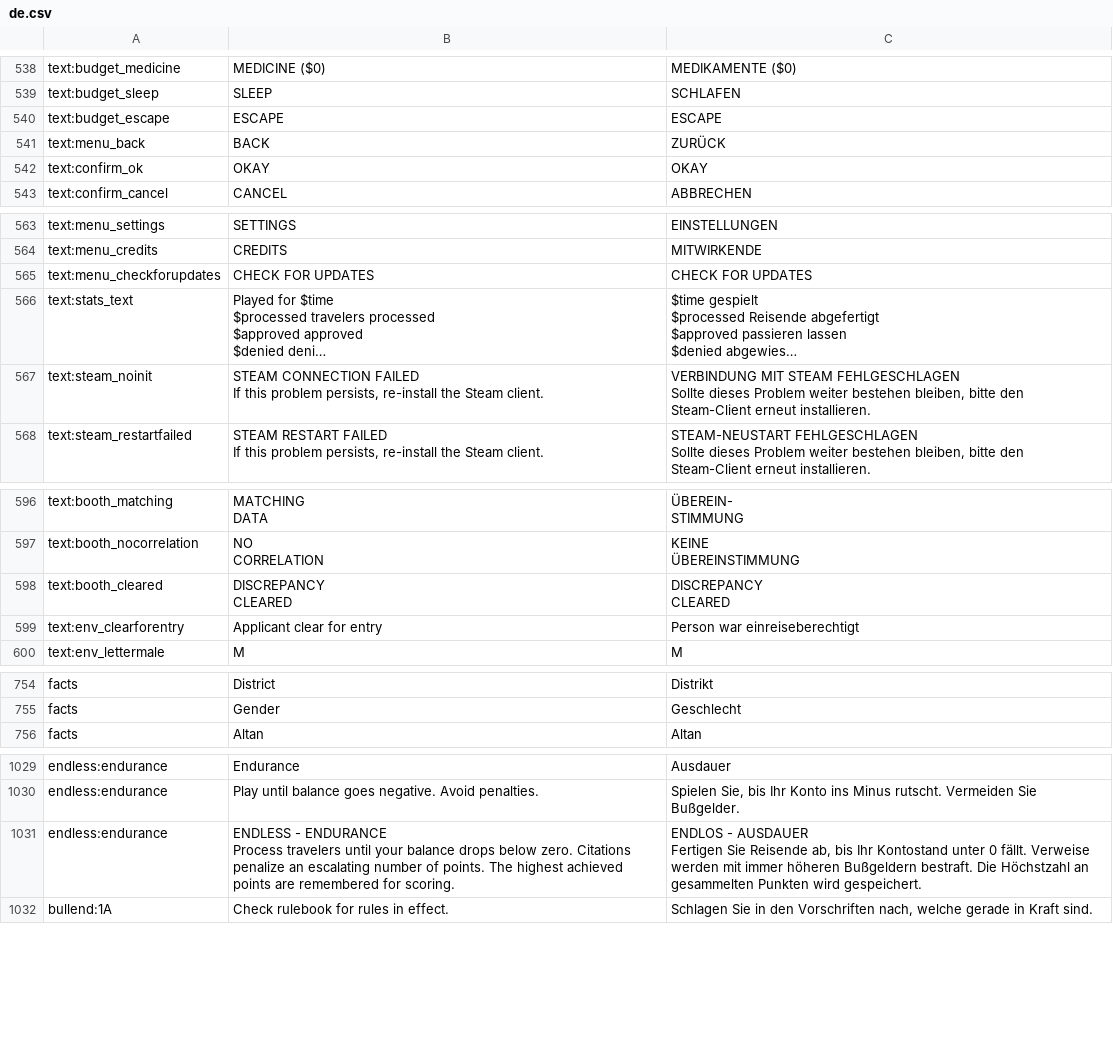
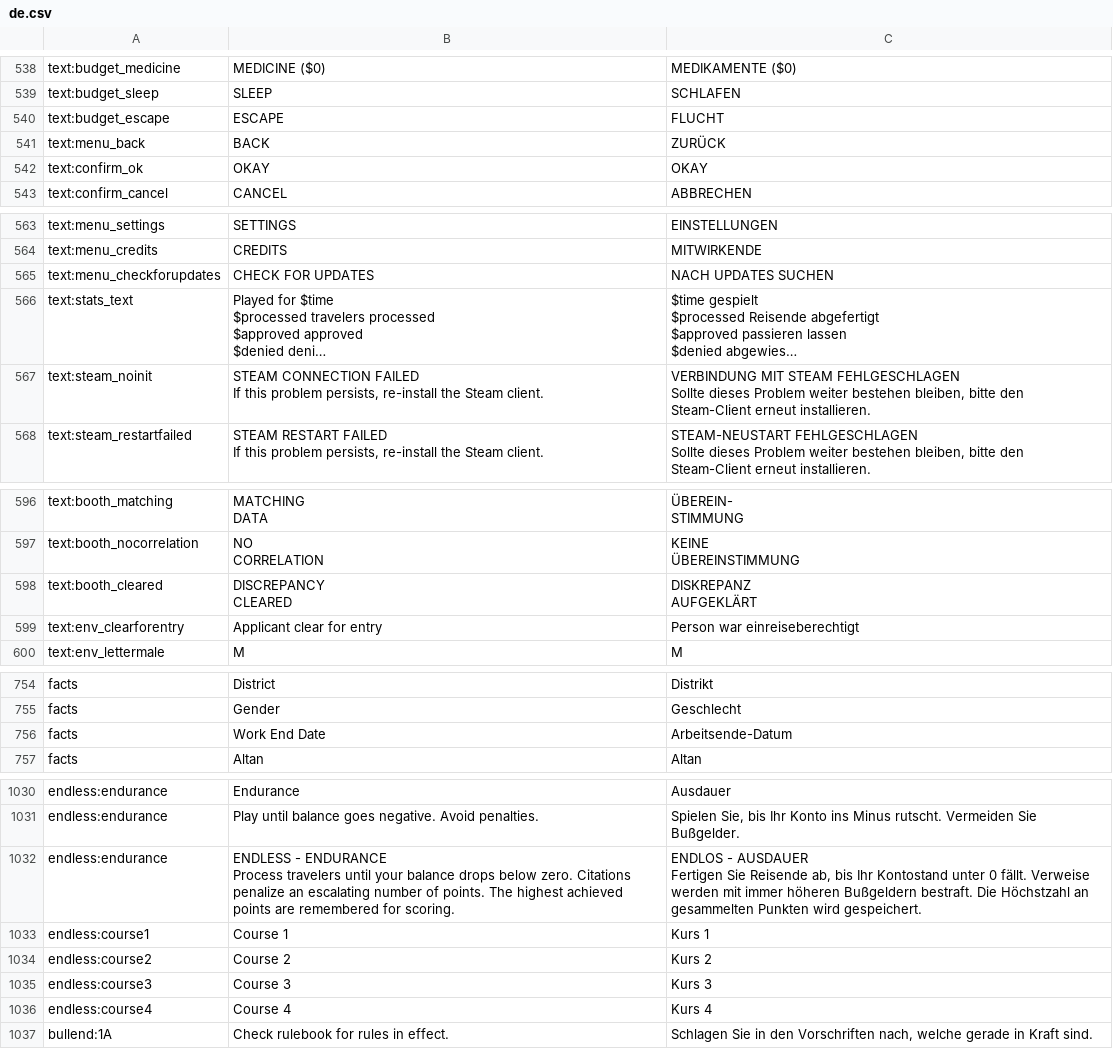
Before and after one commit to PapersPleaseLoc/Loc, a CSV file: de.csv, drawn as a sheet; only a part is shown, gaps mark what is left out; long unchanged cells end in …; ↵ is a line break in a cell; the diff covers the shown part only; the diff names each change by its address in the sheet, - before the commit and + after, or states it on an @@ line.

Commit message:
Updates 04e38d7f-621a-4c30-b3e2-86618324fd01

```diff
--- a/de.csv
+++ b/de.csv
-C540: ESCAPE
+C540: FLUCHT
-C565: CHECK FOR UPDATES
+C565: NACH UPDATES SUCHEN
-C598: DISCREPANCY ↵ CLEARED
+C598: DISKREPANZ ↵ AUFGEKLÄRT
+row 756: facts | Work End Date | Arbeitsende-Datum
+row 1033: endless:course1 | Course 1 | Kurs 1
+row 1034: endless:course2 | Course 2 | Kurs 2
+row 1035: endless:course3 | Course 3 | Kurs 3
+row 1036: endless:course4 | Course 4 | Kurs 4
```
Also changed, not shown: 1 edited cell elsewhere in this file.
